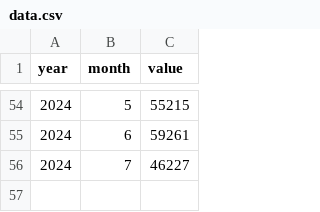
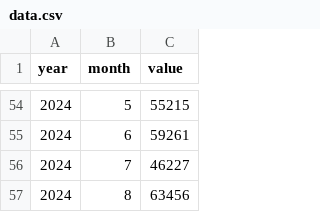
Before and after one commit to firedevs-team/tesla-extractors, a CSV file: data/sales-accumulator/cnev-tesla-retail/data.csv, drawn as a sheet; only a part is shown, gaps mark what is left out.

Commit message:
feature(yoda): added data from tesla china

```diff
--- a/data/sales-accumulator/cnev-tesla-retail/data.csv
+++ b/data/sales-accumulator/cnev-tesla-retail/data.csv
@@ -56 +56,2 @@
 2024,7,46227
+2024,8,63456
```
Also changed, not shown: 2 other files.
